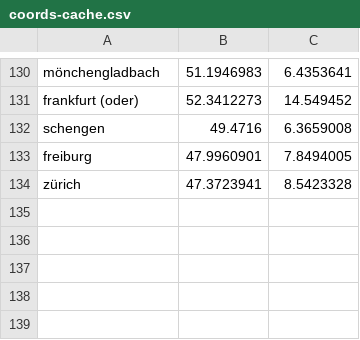
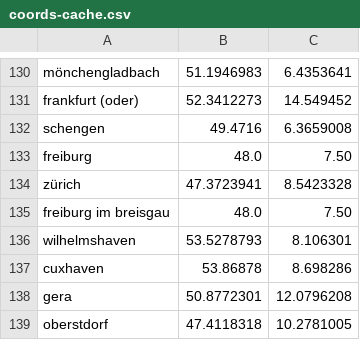
Before and after one commit to Dominik-Hillmann/pin-maps, a CSV file: data/coords-cache.csv, drawn as a sheet; only a part is shown, gaps mark what is left out.

```diff
--- a/data/coords-cache.csv
+++ b/data/coords-cache.csv
@@ -132,3 +132,8 @@ frankfurt (oder),52.3412273,14.549452
 schengen,49.4716,6.3659008
-freiburg,47.9960901,7.8494005
+freiburg,48.0,7.50
 zürich,47.3723941,8.5423328
+freiburg im breisgau,48.0,7.50
+wilhelmshaven,53.5278793,8.106301
+cuxhaven,53.86878,8.698286
+gera,50.8772301,12.0796208
+oberstdorf,47.4118318,10.2781005
```
Also changed, not shown: 11 other files.
